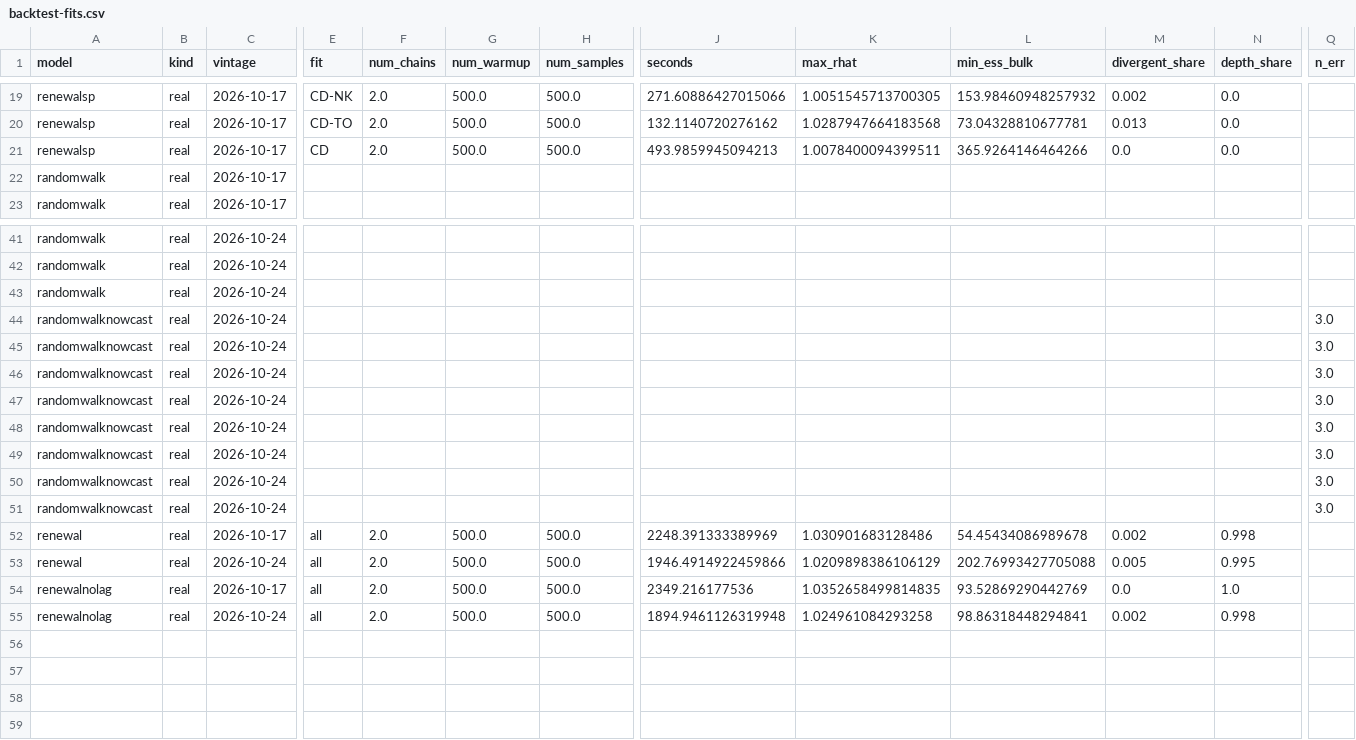
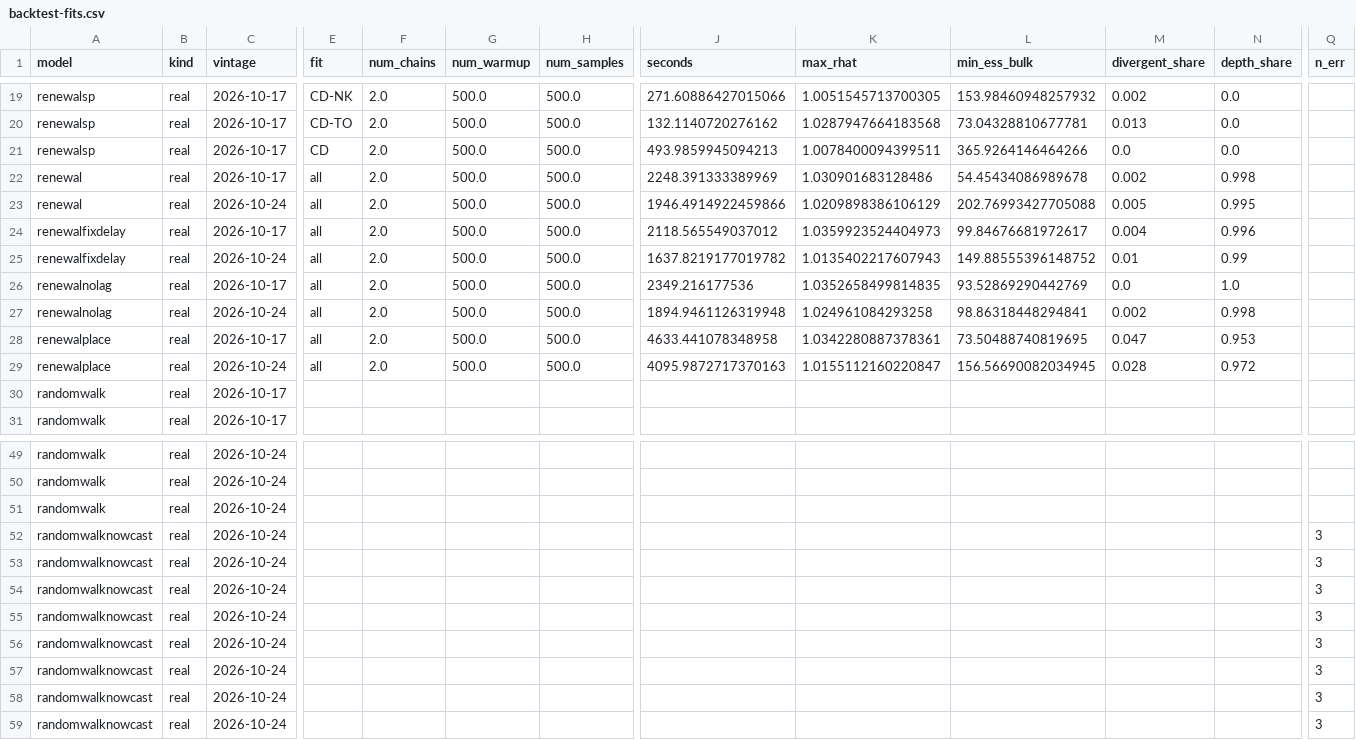
Before and after one commit to seabbs/BDBVHubRenewal, a CSV file: results/backtest-fits.csv, drawn as a sheet; only a part is shown, gaps mark what is left out; addresses are those after the commit; rows hold the shown columns only; the diff covers the shown part only; the diff names each change by its address in the sheet, - before the commit and + after, or states it on an @@ line.

```diff
--- a/results/backtest-fits.csv
+++ b/results/backtest-fits.csv
@@ row 52 moved to row 22: renewal @@
@@ row 53 moved to row 23: renewal @@
+row 24: renewalfixdelay | real | 2026-10-17 | all | 2.0 | 500.0 | 500.0 | 2118.565549037012 | 1.0359923524404973 | 99.84676681972617 | 0.004 | 0.996
+row 25: renewalfixdelay | real | 2026-10-24 | all | 2.0 | 500.0 | 500.0 | 1637.8219177019782 | 1.0135402217607943 | 149.88555396148752 | 0.01 | 0.99
@@ row 54 moved to row 26: renewalnolag @@
@@ row 55 moved to row 27: renewalnolag @@
+row 28: renewalplace | real | 2026-10-17 | all | 2.0 | 500.0 | 500.0 | 4633.441078348958 | 1.0342280887378361 | 73.50488740819695 | 0.047 | 0.953
+row 29: renewalplace | real | 2026-10-24 | all | 2.0 | 500.0 | 500.0 | 4095.9872717370163 | 1.0155112160220847 | 156.56690082034945 | 0.028 | 0.972
-Q52:Q59 (n_err): 3.0
+Q52:Q59 (n_err): 3
```
Also changed, not shown: 7 edited cells elsewhere in this file, results/hub-comparison/energy.csv, results/lag-comparison/fits.csv, 12 other files.
